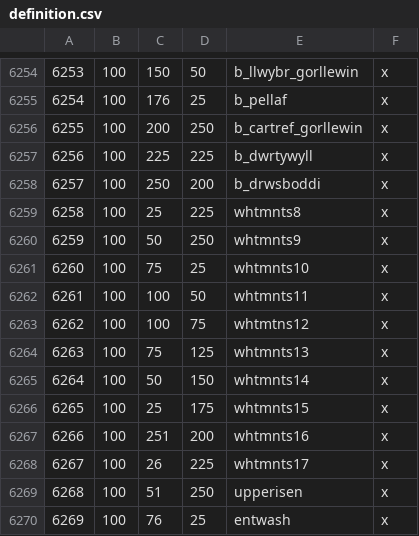
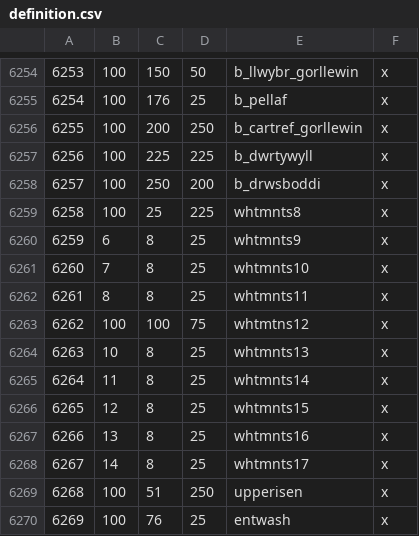
Before and after one commit to CK3RealmsinExile/RealmsInExile, a CSV file: LotRRealmsInExileDev/map_data/definition.csv, drawn as a sheet; only a part is shown, gaps mark what is left out.

```diff
--- a/LotRRealmsInExileDev/map_data/definition.csv
+++ b/LotRRealmsInExileDev/map_data/definition.csv
@@ -6259,11 +6259,11 @@
 6258;100;25;225;whtmnts8;x
-6259;100;50;250;whtmnts9;x
-6260;100;75;25;whtmnts10;x
-6261;100;100;50;whtmnts11;x
+6259;6;8;25;whtmnts9;x
+6260;7;8;25;whtmnts10;x
+6261;8;8;25;whtmnts11;x
 6262;100;100;75;whtmtns12;x
-6263;100;75;125;whtmnts13;x
-6264;100;50;150;whtmnts14;x
-6265;100;25;175;whtmnts15;x
-6266;100;251;200;whtmnts16;x
-6267;100;26;225;whtmnts17;x
+6263;10;8;25;whtmnts13;x
+6264;11;8;25;whtmnts14;x
+6265;12;8;25;whtmnts15;x
+6266;13;8;25;whtmnts16;x
+6267;14;8;25;whtmnts17;x
 6268;100;51;250;upperisen;x
```
Also changed, not shown: LotRRealmsInExileDev/map_data/adjacencies.csv, 3 other files.
